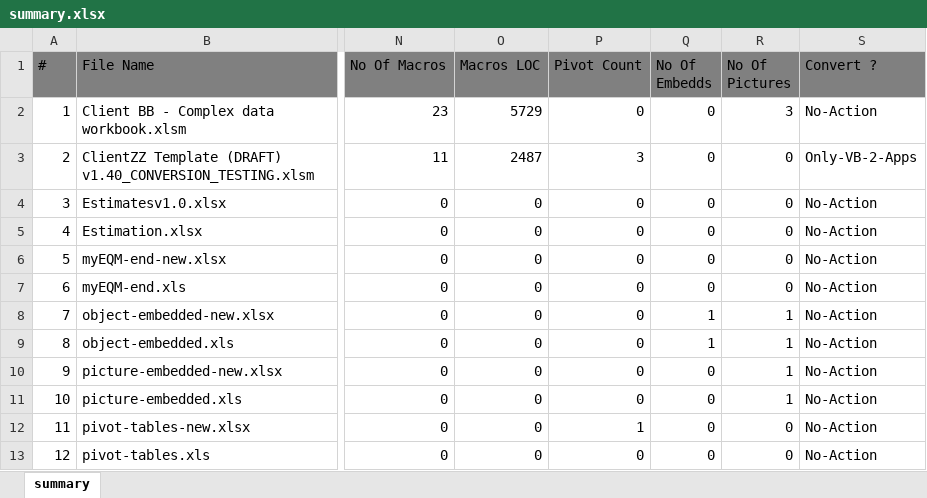
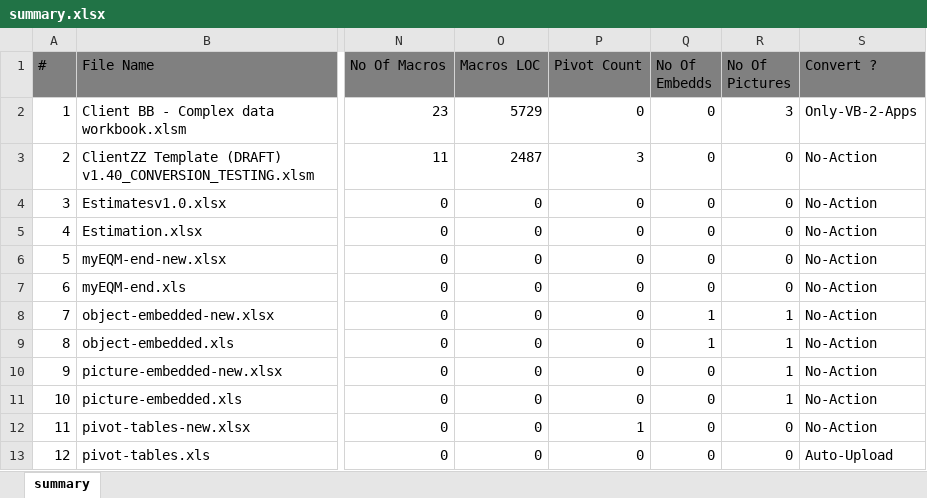
Before and after one commit to srikandula/vb2gapps, an Excel workbook: summary.xlsx, sheet summary, drawn as a sheet; only a part is shown, gaps mark what is left out; values as stored, in another font and other column widths than the file's, no borders; the diff names each change by its address in the sheet, - before the commit and + after, or states it on an @@ line.

```diff
--- a/summary.xlsx (sheet summary)
+++ b/summary.xlsx (sheet summary)
-S2 (Convert ?): No-Action
+S2 (Convert ?): Only-VB-2-Apps
-S3 (Convert ?): Only-VB-2-Apps
+S3 (Convert ?): No-Action
-S13 (Convert ?): No-Action
+S13 (Convert ?): Auto-Upload
```
Also changed, not shown: 27 other files.
